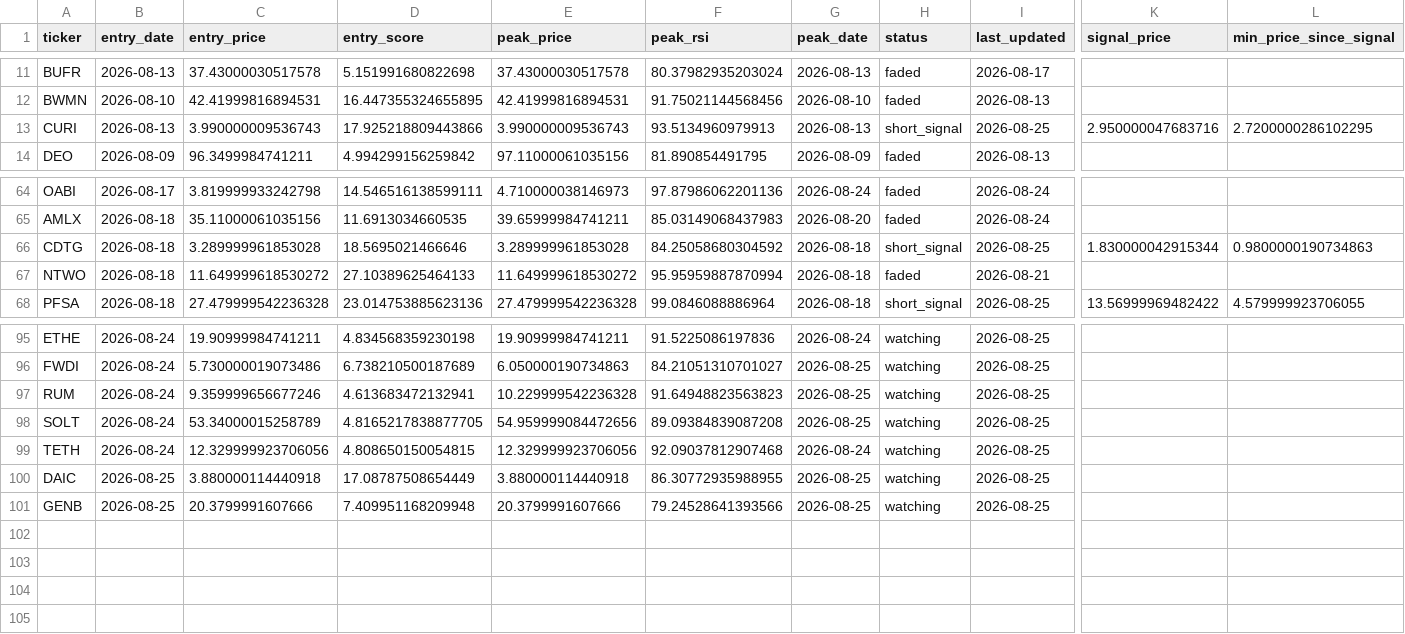
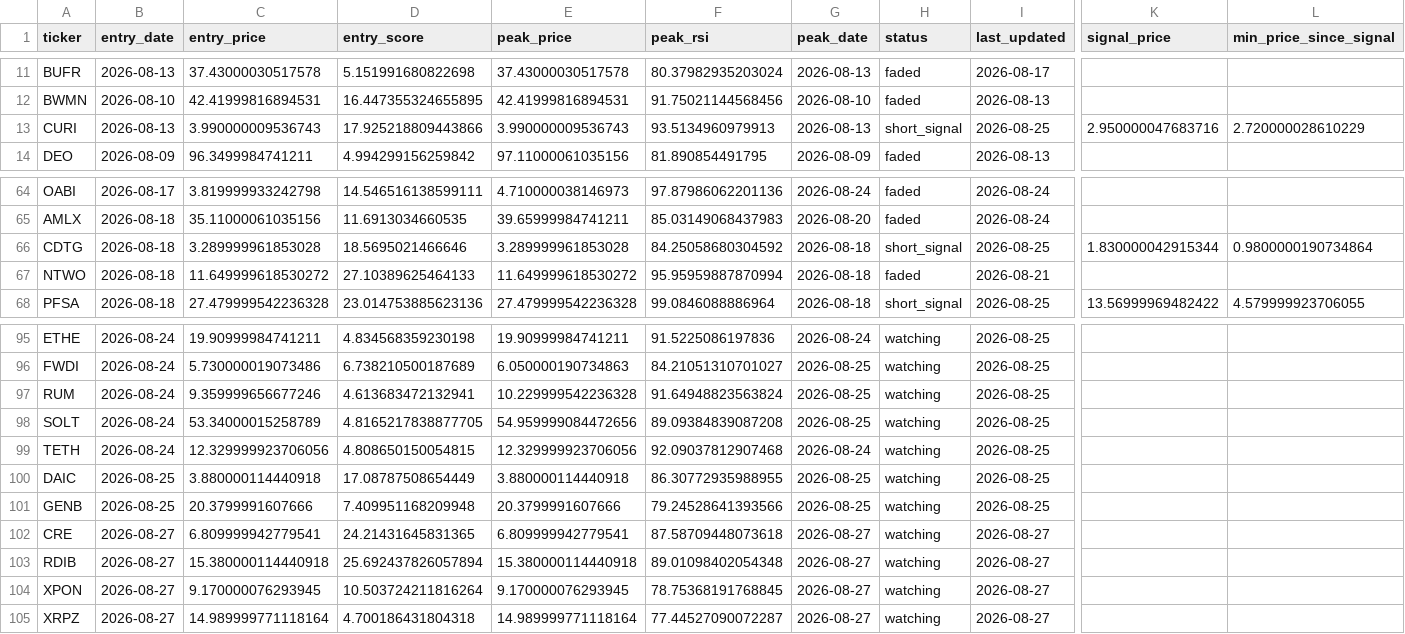
Before and after one commit to kgb1970-gh/stock-crash-tracker, a CSV file: data/watchlist.csv, drawn as a sheet; only a part is shown, gaps mark what is left out; rows hold the shown columns only; the diff names each change by its address in the sheet, - before the commit and + after, or states it on an @@ line.

```diff
--- a/data/watchlist.csv
+++ b/data/watchlist.csv
-L13 (min_price_since_signal): 2.7200000286102295
+L13 (min_price_since_signal): 2.720000028610229
-L66 (min_price_since_signal): 0.9800000190734863
+L66 (min_price_since_signal): 0.9800000190734864
-F97 (peak_rsi): 91.64948823563823
+F97 (peak_rsi): 91.64948823563824
+row 102: CRE | 2026-08-27 | 6.809999942779541 | 24.21431645831365 | 6.809999942779541 | 87.58709448073618 | 2026-08-27 | watching | 2026-08-27
+row 103: RDIB | 2026-08-27 | 15.380000114440918 | 25.692437826057894 | 15.380000114440918 | 89.01098402054348 | 2026-08-27 | watching | 2026-08-27
+row 104: XPON | 2026-08-27 | 9.170000076293945 | 10.503724211816264 | 9.170000076293945 | 78.75368191768845 | 2026-08-27 | watching | 2026-08-27
+row 105: XRPZ | 2026-08-27 | 14.989999771118164 | 4.700186431804318 | 14.989999771118164 | 77.44527090072287 | 2026-08-27 | watching | 2026-08-27
```
Also changed, not shown: data/alerts.csv, data/watchlist_history.csv.
